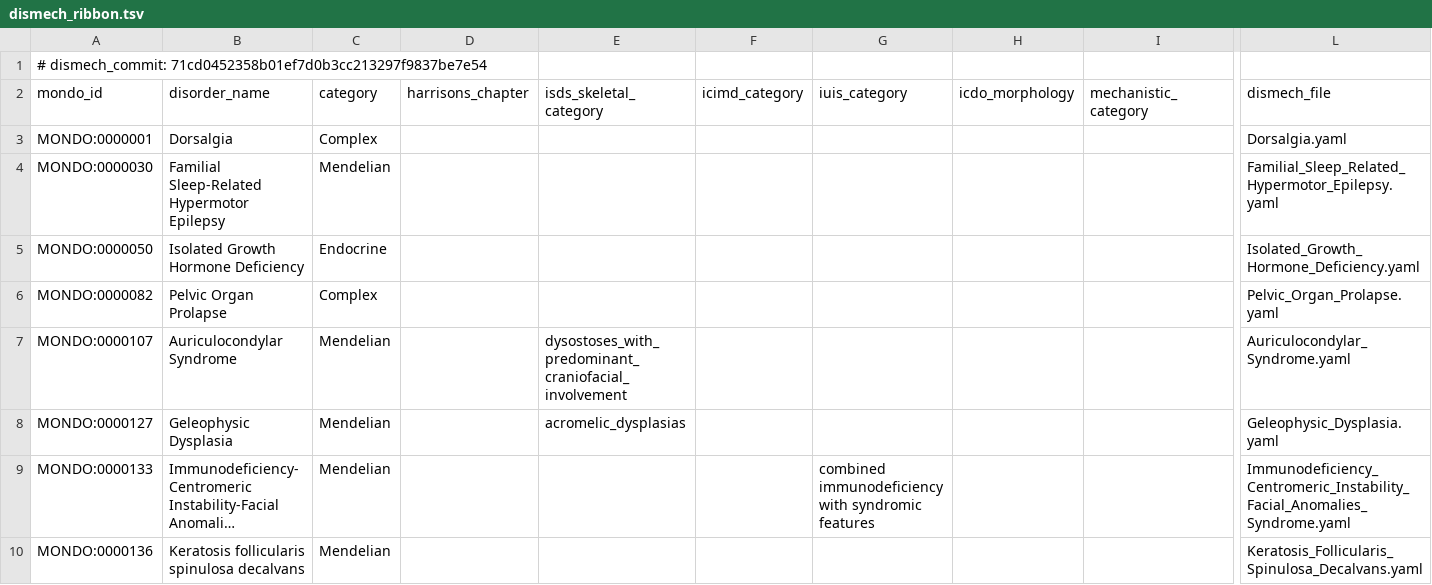
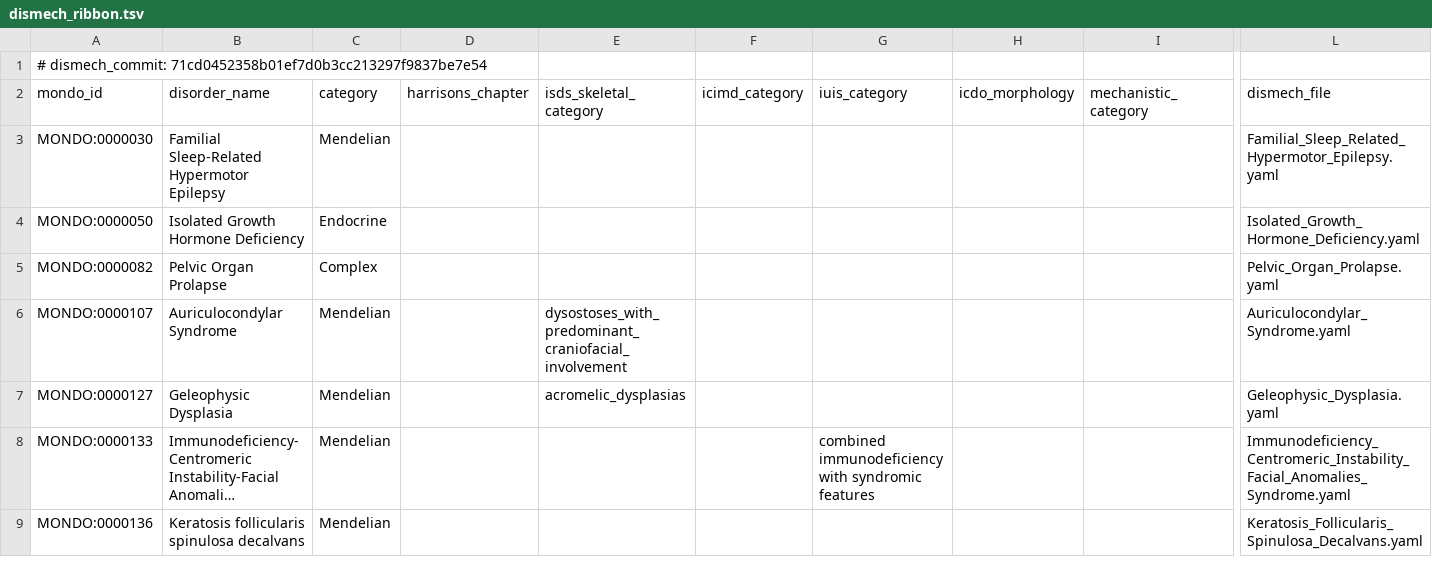
Before and after one commit to oneilsh/CHARMPheno, a TSV file: analysis/cloud/anchor_selection_data/dismech_ribbon.tsv, drawn as a sheet; only a part is shown, gaps mark what is left out; long unchanged cells end in …; rows hold the shown columns only; the diff names each change by its address in the sheet, - before the commit and + after, or states it on an @@ line.

```diff
--- a/analysis/cloud/anchor_selection_data/dismech_ribbon.tsv
+++ b/analysis/cloud/anchor_selection_data/dismech_ribbon.tsv
-row 3: MONDO:0000001 | Dorsalgia | Complex |  |  |  |  |  |  | Dorsalgia.yaml
```
Also changed, not shown: 3 other files.
